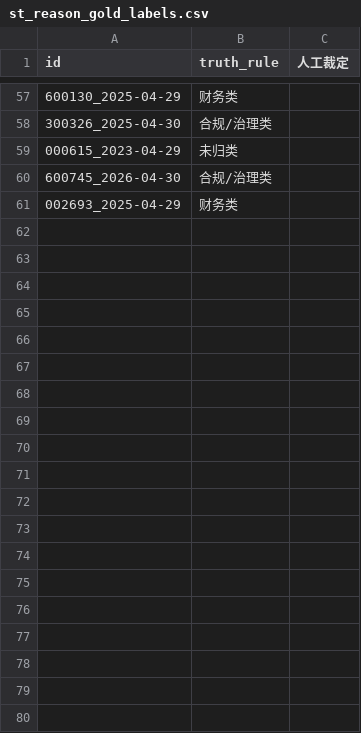
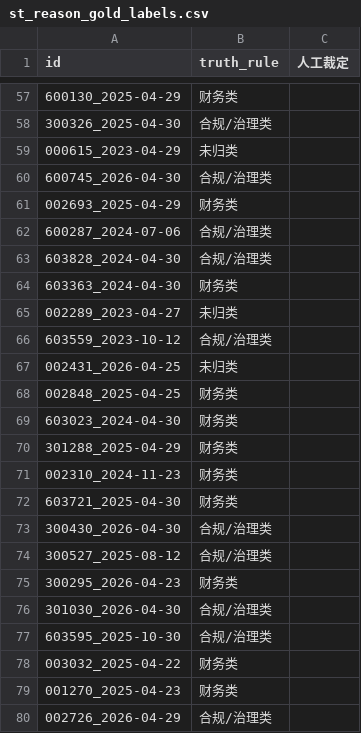
Before and after one commit to laa1991/a-share-distress-warning, a CSV file: data/judge_arena/st_reason_gold_labels.csv, drawn as a sheet; only a part is shown, gaps mark what is left out; the diff covers the shown part only.

Commit message:
对照台接上裁决真值（judge_arena 打印 rule_vs_gold：st_reason 75.0% / rev_dir 88.9%）+ 题量扩到 120 + 原因分布文档新增「独立读者复核」一节

```diff
--- a/data/judge_arena/st_reason_gold_labels.csv
+++ b/data/judge_arena/st_reason_gold_labels.csv
@@ -61 +61,20 @@
 002693_2025-04-29,财务类,
+600287_2024-07-06,合规/治理类,
+603828_2024-04-30,合规/治理类,
+603363_2024-04-30,财务类,
+002289_2023-04-27,未归类,
+603559_2023-10-12,合规/治理类,
+002431_2026-04-25,未归类,
+002848_2025-04-25,财务类,
+603023_2024-04-30,财务类,
+301288_2025-04-29,财务类,
+002310_2024-11-23,财务类,
+603721_2025-04-30,财务类,
+300430_2026-04-30,合规/治理类,
+300527_2025-08-12,合规/治理类,
+300295_2026-04-23,财务类,
+301030_2026-04-30,合规/治理类,
+603595_2025-10-30,合规/治理类,
+003032_2025-04-22,财务类,
+001270_2025-04-23,财务类,
+002726_2026-04-29,合规/治理类,
```
Also changed, not shown: 41 added rows elsewhere in this file, data/judge_arena/rev_dir_gold_labels.csv, 19 other files.
